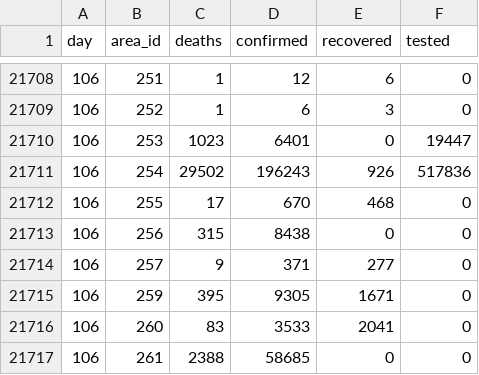
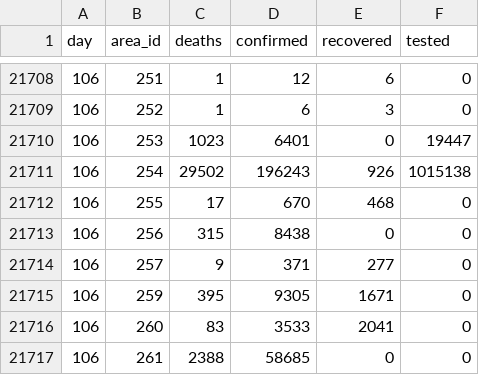
Before and after one commit to kennygrant/coronavirus, a CSV file: data/series.csv, drawn as a sheet; only a part is shown, gaps mark what is left out; the diff covers the shown part only.

```diff
--- a/data/series.csv
+++ b/data/series.csv
@@ -21710,3 +21710,3 @@ day,area_id,deaths,confirmed,recovered,tested
 106,253,1023,6401,0,19447
-106,254,29502,196243,926,517836
+106,254,29502,196243,926,1015138
 106,255,17,670,468,0
```
Also changed, not shown: 10 edited cells elsewhere in this file.
